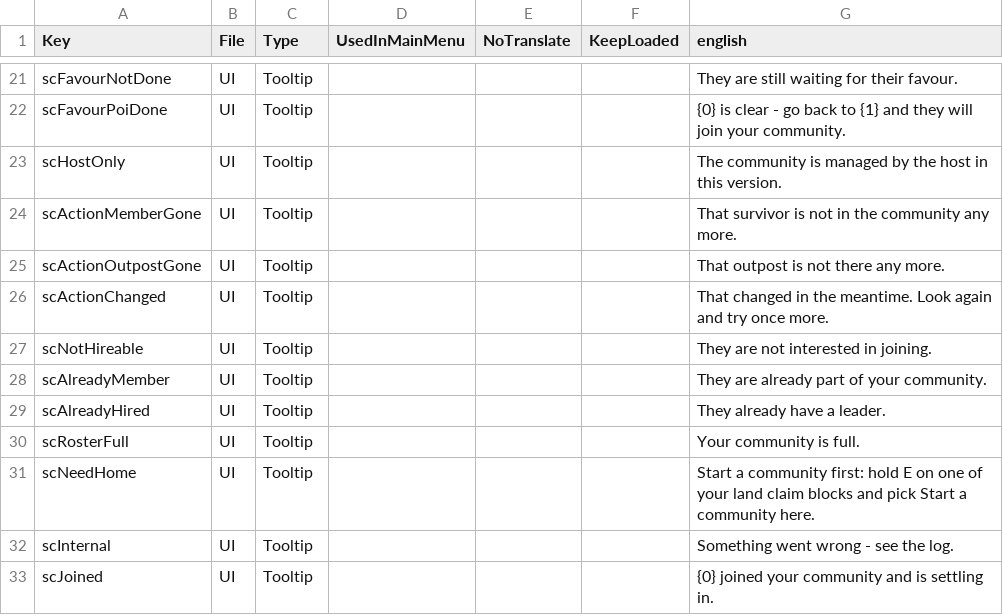
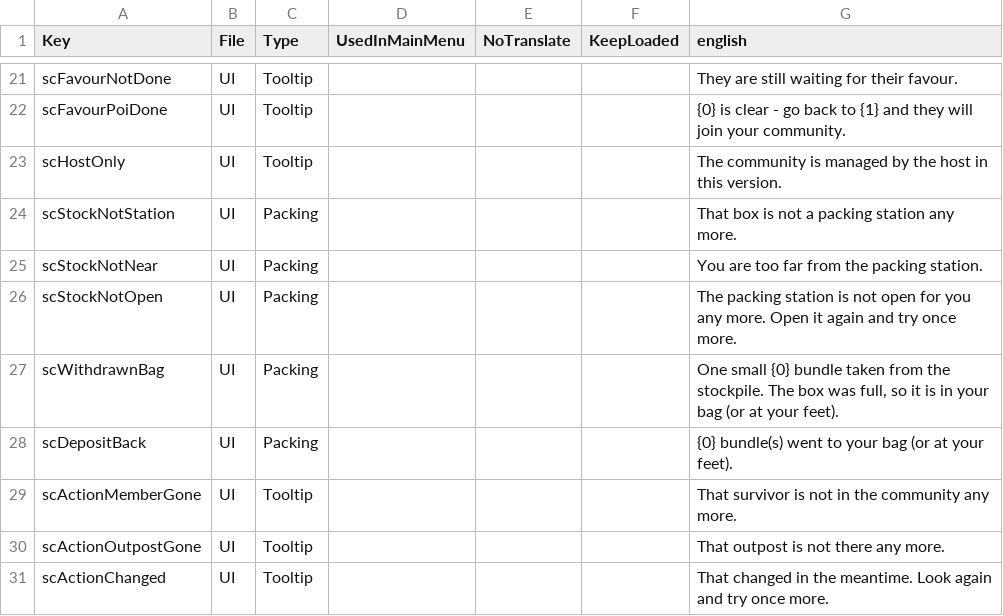
Before and after one commit to Relentless757/SurvivorCommunity, a CSV file: Config/Localization.csv, drawn as a sheet; only a part is shown, gaps mark what is left out; the shorter side is filled out with more unchanged rows.

```diff
--- a/Config/Localization.csv
+++ b/Config/Localization.csv
@@ -23,2 +23,7 @@ scFavourPoiDone,UI,Tooltip,,,,"{0} is clear - go back to {1} and they will join
 scHostOnly,UI,Tooltip,,,,The community is managed by the host in this version.
+scStockNotStation,UI,Packing,,,,That box is not a packing station any more.
+scStockNotNear,UI,Packing,,,,You are too far from the packing station.
+scStockNotOpen,UI,Packing,,,,The packing station is not open for you any more. Open it again and try once more.
+scWithdrawnBag,UI,Packing,,,,"One small {0} bundle taken from the stockpile. The box was full, so it is in your bag (or at your feet)."
+scDepositBack,UI,Packing,,,,{0} bundle(s) went to your bag (or at your feet).
 scActionMemberGone,UI,Tooltip,,,,That survivor is not in the community any more.
```
Also changed, not shown: 7 other files.
